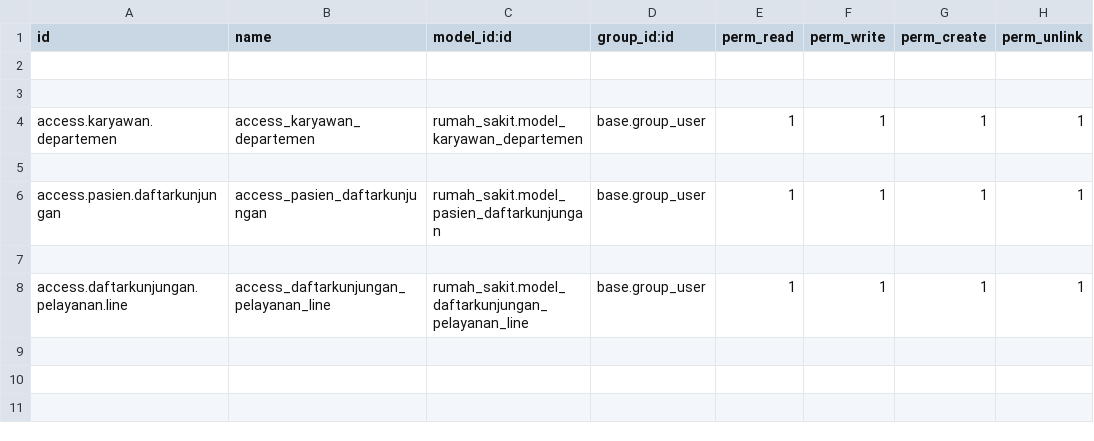
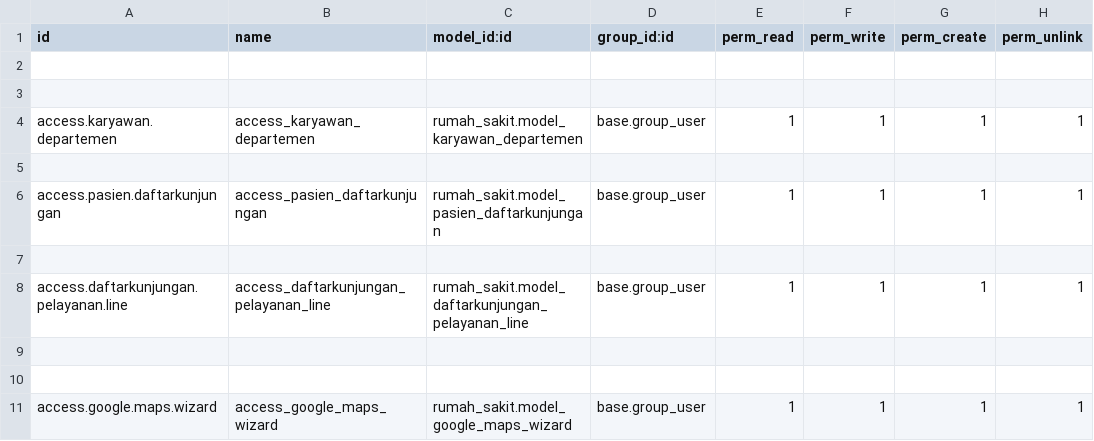
Before and after one commit to ivannugraha21/dailytask, a CSV file: rumah_sakit/security/ir.model.access.csv, drawn as a sheet; the diff names each change by its address in the sheet, - before the commit and + after, or states it on an @@ line.

```diff
--- a/rumah_sakit/security/ir.model.access.csv
+++ b/rumah_sakit/security/ir.model.access.csv
+row 9: (empty)
+row 10: (empty)
+row 11: access.google.maps.wizard | access_google_maps_wizard | rumah_sakit.model_google_maps_wizard | base.group_user | 1 | 1 | 1 | 1
```
Also changed, not shown: 10 other files.
